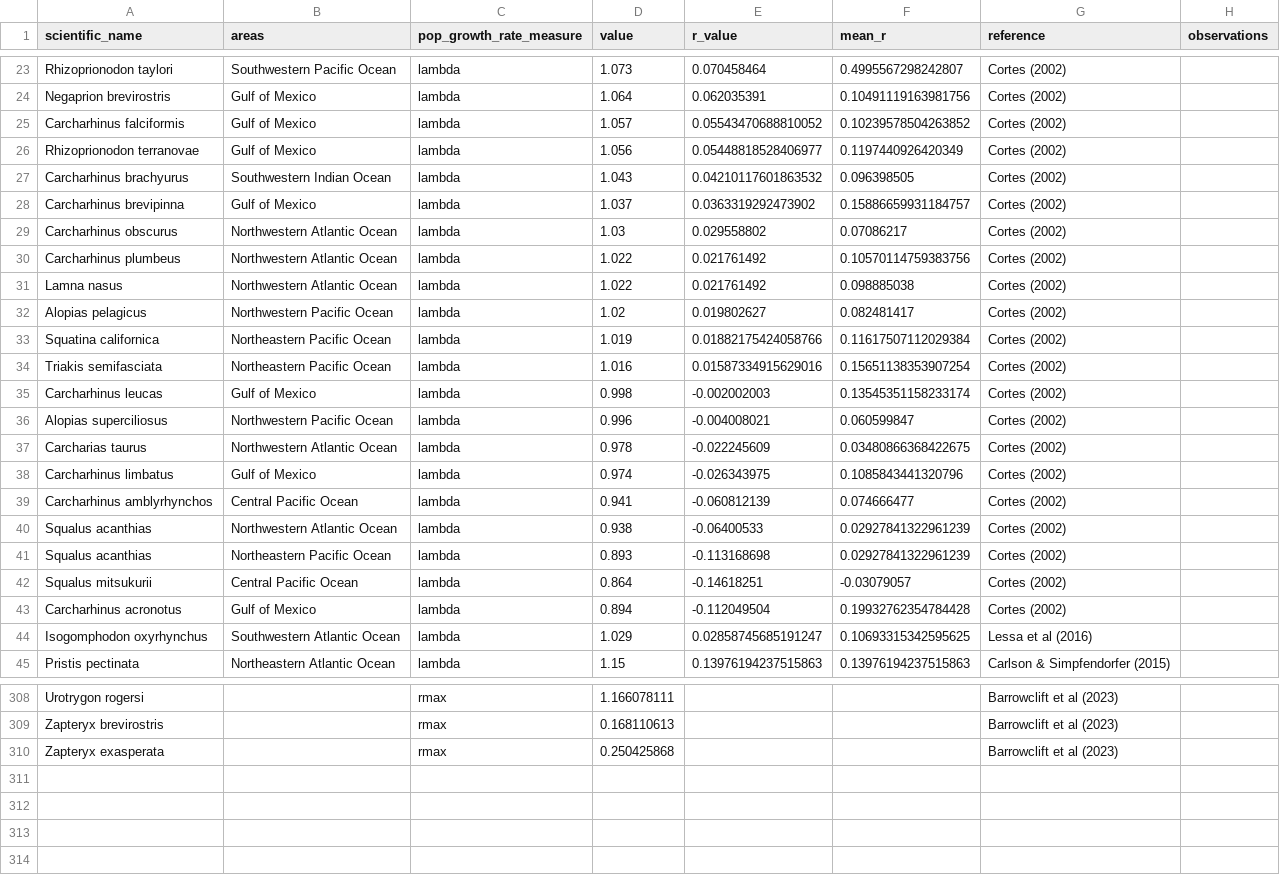
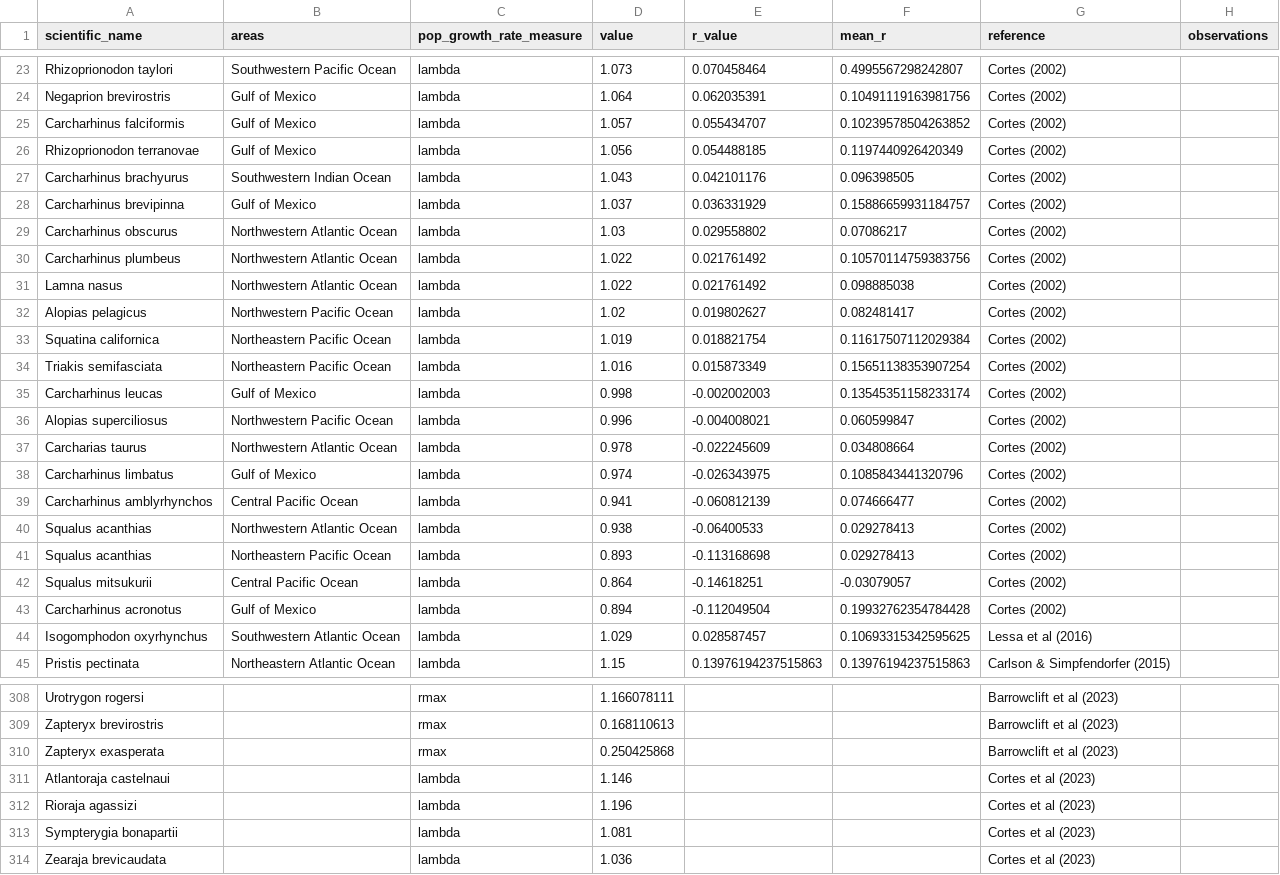
Before and after one commit to lmfeitos/elasmo-prm, a CSV file: data/intrinsic_pop_growth_rates.csv, drawn as a sheet; only a part is shown, gaps mark what is left out; the diff covers the shown part only.

```diff
--- a/data/intrinsic_pop_growth_rates.csv
+++ b/data/intrinsic_pop_growth_rates.csv
@@ -24,6 +24,6 @@ Rhizoprionodon taylori,Southwestern Pacific Ocean,lambda,1.073,0.070458464,0.499
 Negaprion brevirostris,Gulf of Mexico,lambda,1.064,0.062035391,0.10491119163981756,Cortes (2002),
-Carcharhinus falciformis,Gulf of Mexico,lambda,1.057,0.05543470688810052,0.10239578504263852,Cortes (2002),
-Rhizoprionodon terranovae,Gulf of Mexico,lambda,1.056,0.05448818528406977,0.1197440926420349,Cortes (2002),
-Carcharhinus brachyurus,Southwestern Indian Ocean,lambda,1.043,0.04210117601863532,0.096398505,Cortes (2002),
-Carcharhinus brevipinna,Gulf of Mexico,lambda,1.037,0.0363319292473902,0.15886659931184757,Cortes (2002),
+Carcharhinus falciformis,Gulf of Mexico,lambda,1.057,0.055434707,0.10239578504263852,Cortes (2002),
+Rhizoprionodon terranovae,Gulf of Mexico,lambda,1.056,0.054488185,0.1197440926420349,Cortes (2002),
+Carcharhinus brachyurus,Southwestern Indian Ocean,lambda,1.043,0.042101176,0.096398505,Cortes (2002),
+Carcharhinus brevipinna,Gulf of Mexico,lambda,1.037,0.036331929,0.15886659931184757,Cortes (2002),
 Carcharhinus obscurus,Northwestern Atlantic Ocean,lambda,1.03,0.029558802,0.07086217,Cortes (2002),
@@ -32,14 +32,14 @@ Lamna nasus,Northwestern Atlantic Ocean,lambda,1.022,0.021761492,0.098885038,Cor
 Alopias pelagicus,Northwestern Pacific Ocean,lambda,1.02,0.019802627,0.082481417,Cortes (2002),
-Squatina californica,Northeastern Pacific Ocean,lambda,1.019,0.01882175424058766,0.11617507112029384,Cortes (2002),
-Triakis semifasciata,Northeastern Pacific Ocean,lambda,1.016,0.01587334915629016,0.15651138353907254,Cortes (2002),
+Squatina californica,Northeastern Pacific Ocean,lambda,1.019,0.018821754,0.11617507112029384,Cortes (2002),
+Triakis semifasciata,Northeastern Pacific Ocean,lambda,1.016,0.015873349,0.15651138353907254,Cortes (2002),
 Carcharhinus leucas,Gulf of Mexico,lambda,0.998,-0.002002003,0.13545351158233174,Cortes (2002),
 Alopias superciliosus,Northwestern Pacific Ocean,lambda,0.996,-0.004008021,0.060599847,Cortes (2002),
-Carcharias taurus,Northwestern Atlantic Ocean,lambda,0.978,-0.022245609,0.03480866368422675,Cortes (2002),
+Carcharias taurus,Northwestern Atlantic Ocean,lambda,0.978,-0.022245609,0.034808664,Cortes (2002),
 Carcharhinus limbatus,Gulf of Mexico,lambda,0.974,-0.026343975,0.1085843441320796,Cortes (2002),
 Carcharhinus amblyrhynchos,Central Pacific Ocean,lambda,0.941,-0.060812139,0.074666477,Cortes (2002),
-Squalus acanthias,Northwestern Atlantic Ocean,lambda,0.938,-0.06400533,0.02927841322961239,Cortes (2002),
-Squalus acanthias,Northeastern Pacific Ocean,lambda,0.893,-0.113168698,0.02927841322961239,Cortes (2002),
+Squalus acanthias,Northwestern Atlantic Ocean,lambda,0.938,-0.06400533,0.029278413,Cortes (2002),
+Squalus acanthias,Northeastern Pacific Ocean,lambda,0.893,-0.113168698,0.029278413,Cortes (2002),
 Squalus mitsukurii,Central Pacific Ocean,lambda,0.864,-0.14618251,-0.03079057,Cortes (2002),
 Carcharhinus acronotus,Gulf of Mexico,lambda,0.894,-0.112049504,0.19932762354784428,Cortes (2002),
-Isogomphodon oxyrhynchus,Southwestern Atlantic Ocean,lambda,1.029,0.02858745685191247,0.10693315342595625,Lessa et al (2016),
+Isogomphodon oxyrhynchus,Southwestern Atlantic Ocean,lambda,1.029,0.028587457,0.10693315342595625,Lessa et al (2016),
 Pristis pectinata,Northeastern Atlantic Ocean,lambda,1.15,0.13976194237515863,0.13976194237515863,Carlson & Simpfendorfer (2015),
@@ -310 +310,5 @@ Zapteryx brevirostris,,rmax,0.168110613,,,Barrowclift et al (2023),
 Zapteryx exasperata,,rmax,0.250425868,,,Barrowclift et al (2023),
+Atlantoraja castelnaui,,lambda,1.146,,,Cortes et al (2023),
+Rioraja agassizi,,lambda,1.196,,,Cortes et al (2023),
+Sympterygia bonapartii,,lambda,1.081,,,Cortes et al (2023),
+Zearaja brevicaudata,,lambda,1.036,,,Cortes et al (2023),
```
Also changed, not shown: 7 edited cells elsewhere in this file, data/intrinsic_pop_growth_rates_full.csv, 2 other files.
